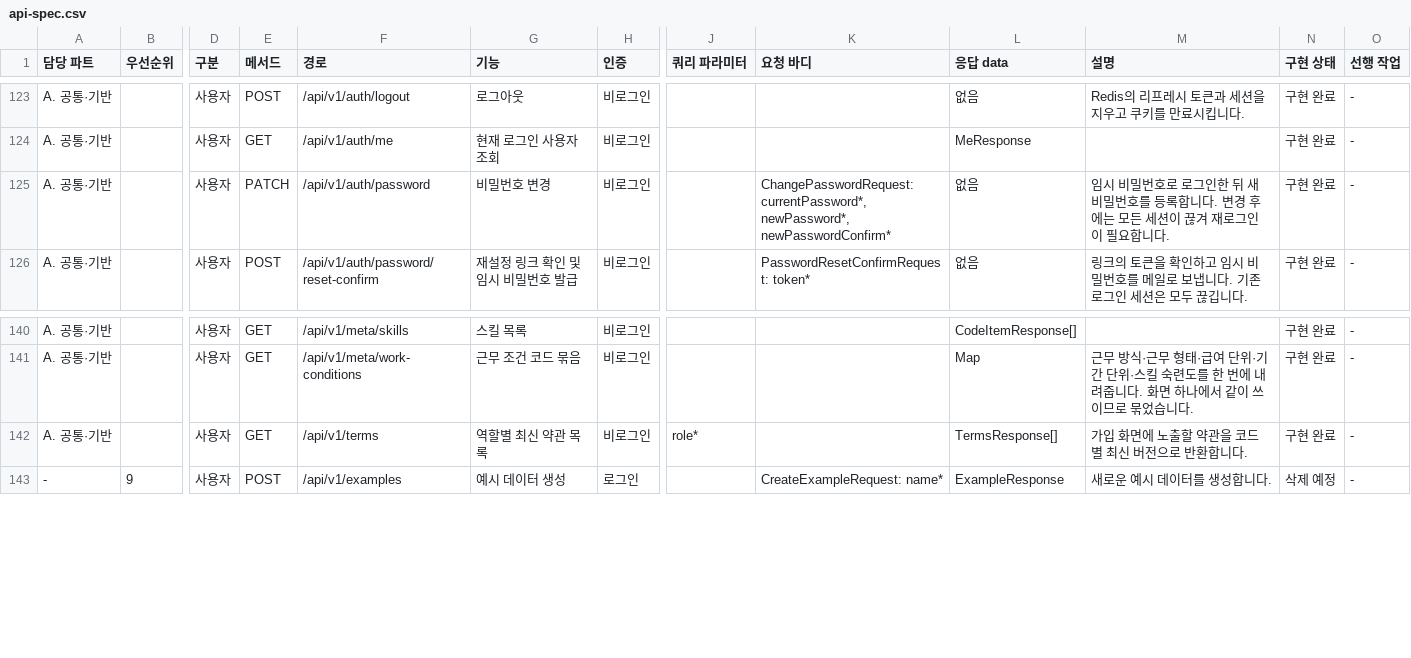
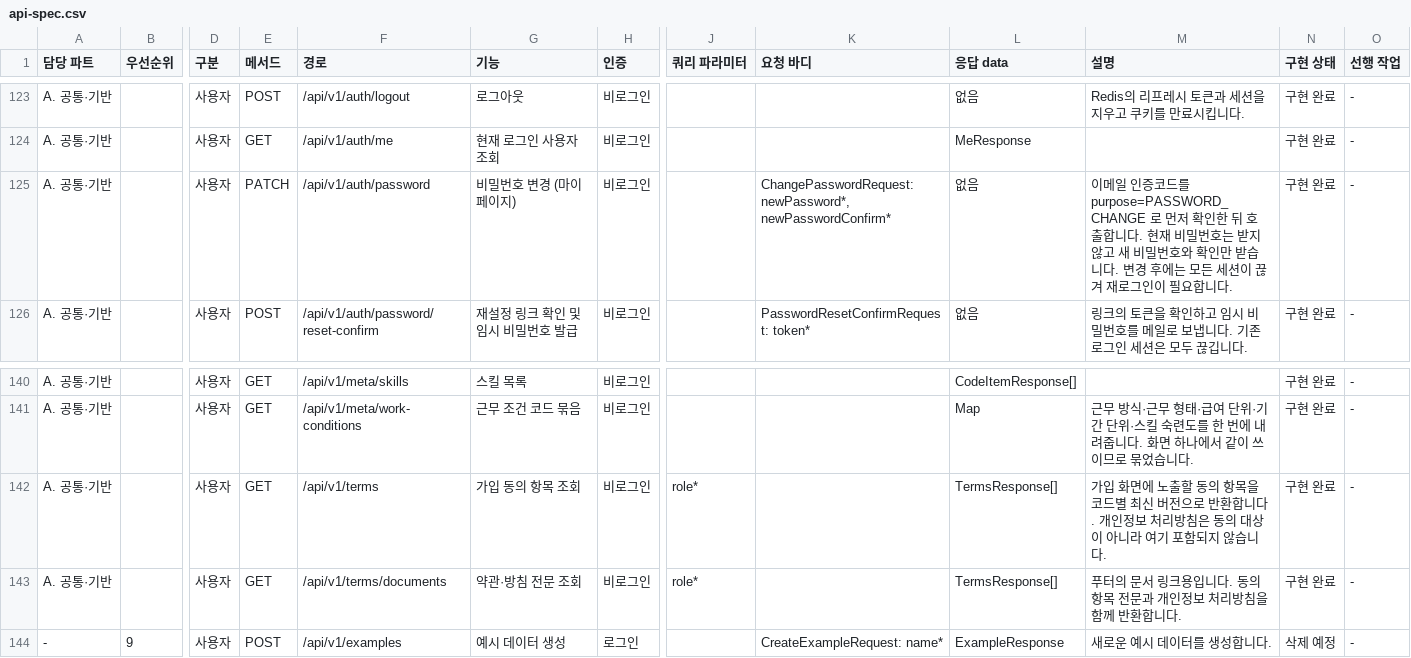
Before and after one commit to 52pairing/Pairing-backend, a CSV file: docs/api-spec.csv, drawn as a sheet; only a part is shown, gaps mark what is left out; rows hold the shown columns only; the diff names each change by its address in the sheet, - before the commit and + after, or states it on an @@ line.

```diff
--- a/docs/api-spec.csv
+++ b/docs/api-spec.csv
-G125 (기능): 비밀번호 변경
+G125 (기능): 비밀번호 변경 (마이페이지)
-K125 (요청 바디): ChangePasswordRequest: currentPassword*, newPassword*, newPasswordConfirm*
+K125 (요청 바디): ChangePasswordRequest: newPassword*, newPasswordConfirm*
-M125 (설명): 임시 비밀번호로 로그인한 뒤 새 비밀번호를 등록합니다. 변…
+M125 (설명): 이메일 인증코드를 purpose=PASSWORD_CHANGE 로 먼저 확인한 뒤 호출합니다. 현재 비밀번호는 받지 않고 새 비밀번호와 확인만 받습니다. 변…
-G142 (기능): 역할별 최신 약관 목록
+G142 (기능): 가입 동의 항목 조회
-M142 (설명): …노출할 약관을 코드별 최신 버전으로 반환합니다.
+M142 (설명): …노출할 동의 항목을 코드별 최신 버전으로 반환합니다. 개인정보 처리방침은 동의 대상이 아니라 여기 포함되지 않습니다.
+row 143: A. 공통·기반 |  | 사용자 | GET | /api/v1/terms/documents | 약관·방침 전문 조회 | 비로그인 | role* |  | TermsResponse[] | 푸터의 문서 링크용입니다. 동의 항목 전문과 개인정보 처리방침을 함께 반환합니다. | 구현 완료 | -
```
Also changed, not shown: docs/api-assignment.csv, docs/api-dto.csv, 30 other files.
